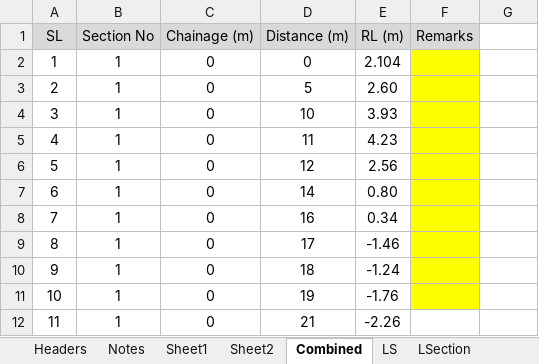
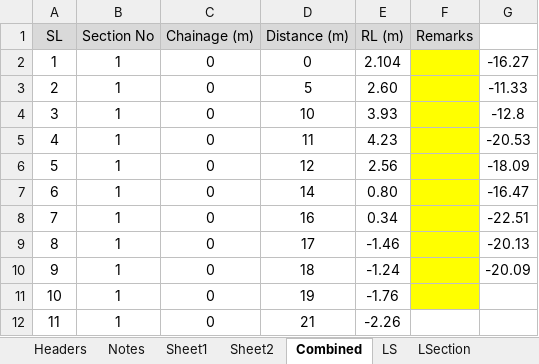
Before and after one commit to dc8r207/Designs_All, an Excel workbook: AE Zaid/Bagerhat/2022-23/Protective Work Design/Sannashi to kanalia/Input_Output/Sannashi_to_Khawlia_Input2.xlsx, sheet Combined, drawn as a sheet; only a part is shown; values as stored, in another font and other column widths than the file's, no borders; the diff names each change by its address in the sheet, - before the commit and + after, or states it on an @@ line.

```diff
--- a/AE Zaid/Bagerhat/2022-23/Protective Work Design/Sannashi to kanalia/Input_Output/Sannashi_to_Khawlia_Input2.xlsx (sheet Combined)
+++ b/AE Zaid/Bagerhat/2022-23/Protective Work Design/Sannashi to kanalia/Input_Output/Sannashi_to_Khawlia_Input2.xlsx (sheet Combined)
-G2: (empty)
+G2: -16.27
-G3: (empty)
+G3: -11.33
-G4: (empty)
+G4: -12.8
-G5: (empty)
+G5: -20.53
-G6: (empty)
+G6: -18.09
-G7: (empty)
+G7: -16.47
-G8: (empty)
+G8: -22.51
-G9: (empty)
+G9: -20.13
-G10: (empty)
+G10: -20.09
```
Also changed, not shown: other sheet tabs, charts or pictures, 54 other files.
